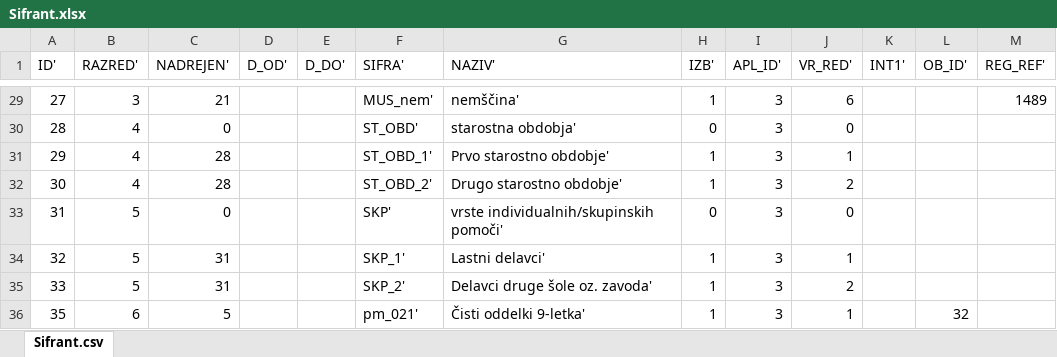
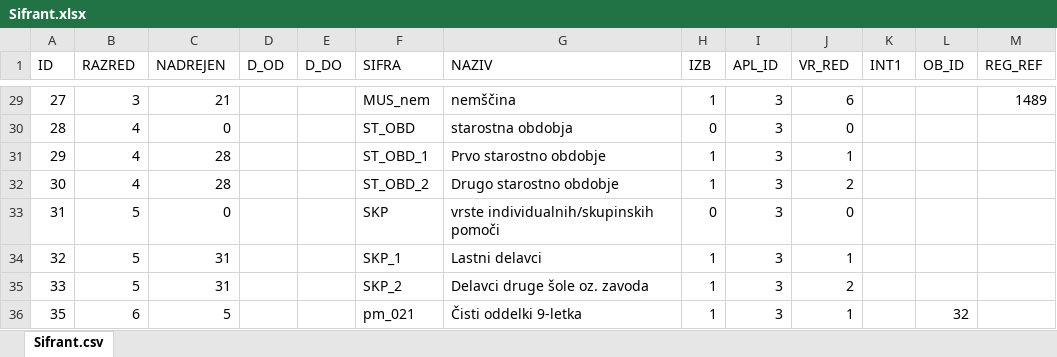
Before and after one commit to pecarprimoz/PR17_PPGAVB, an Excel workbook: podatki/Sifrant.xlsx, sheet Sifrant.csv, drawn as a sheet; only a part is shown, gaps mark what is left out; values as stored, in another font and other column widths than the file's, no borders; charts and pictures not drawn; the diff covers the shown part only; the diff names each change by its address in the sheet, - before the commit and + after, or states it on an @@ line.

```diff
--- a/podatki/Sifrant.xlsx (sheet Sifrant.csv)
+++ b/podatki/Sifrant.xlsx (sheet Sifrant.csv)
-A1: ID'
+A1: ID
-B1: RAZRED'
+B1: RAZRED
-C1: NADREJEN'
+C1: NADREJEN
-D1: D_OD'
+D1: D_OD
-E1: D_DO'
+E1: D_DO
-F1: SIFRA'
+F1: SIFRA
-G1: NAZIV'
+G1: NAZIV
-H1: IZB'
+H1: IZB
-I1: APL_ID'
+I1: APL_ID
-J1: VR_RED'
+J1: VR_RED
-K1: INT1'
+K1: INT1
-L1: OB_ID'
+L1: OB_ID
-M1: REG_REF'
+M1: REG_REF
-F29 (SIFRA): MUS_nem'
+F29 (SIFRA): MUS_nem
-G29 (NAZIV): nemščina'
+G29 (NAZIV): nemščina
-F30 (SIFRA): ST_OBD'
+F30 (SIFRA): ST_OBD
-G30 (NAZIV): starostna obdobja'
+G30 (NAZIV): starostna obdobja
-F31 (SIFRA): ST_OBD_1'
+F31 (SIFRA): ST_OBD_1
-G31 (NAZIV): Prvo starostno obdobje'
+G31 (NAZIV): Prvo starostno obdobje
-F32 (SIFRA): ST_OBD_2'
+F32 (SIFRA): ST_OBD_2
-G32 (NAZIV): Drugo starostno obdobje'
+G32 (NAZIV): Drugo starostno obdobje
-F33 (SIFRA): SKP'
+F33 (SIFRA): SKP
-G33 (NAZIV): vrste individualnih/skupinskih pomoči'
+G33 (NAZIV): vrste individualnih/skupinskih pomoči
-F34 (SIFRA): SKP_1'
+F34 (SIFRA): SKP_1
-G34 (NAZIV): Lastni delavci'
+G34 (NAZIV): Lastni delavci
-F35 (SIFRA): SKP_2'
+F35 (SIFRA): SKP_2
-G35 (NAZIV): Delavci druge šole oz. zavoda'
+G35 (NAZIV): Delavci druge šole oz. zavoda
-F36 (SIFRA): pm_021'
+F36 (SIFRA): pm_021
-G36 (NAZIV): Čisti oddelki 9-letka'
+G36 (NAZIV): Čisti oddelki 9-letka
```
Also changed, not shown: 168 edited cells elsewhere in this sheet, charts or pictures.
